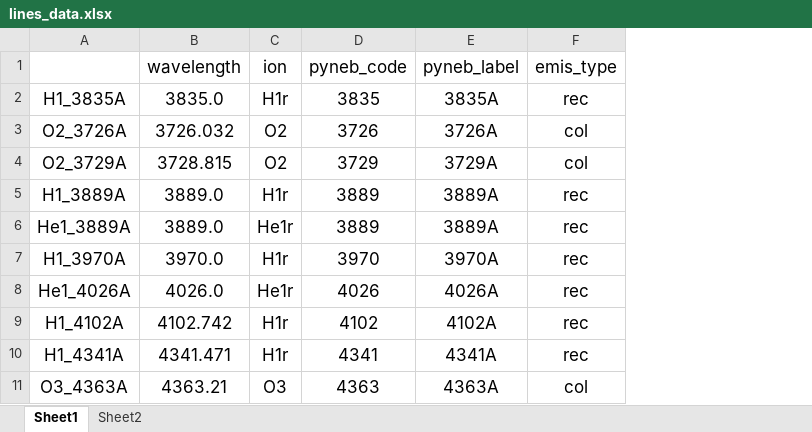
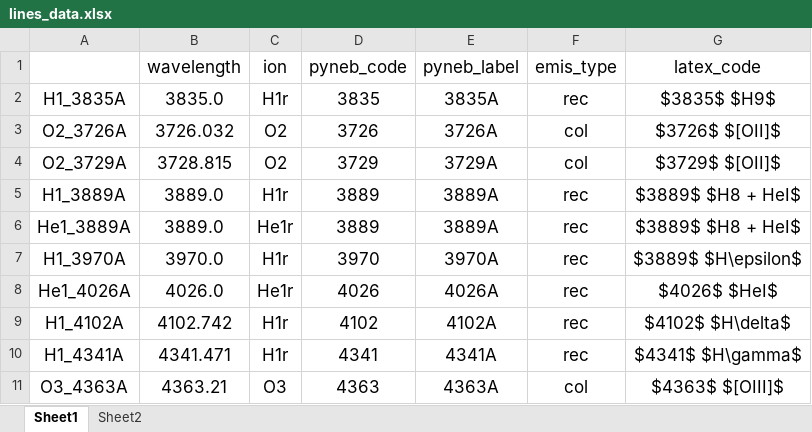
Before and after one commit to Delosari/Dazer, an Excel workbook: bin/lib/Astro_Libraries/literature_data/lines_data.xlsx, sheet Sheet1, drawn as a sheet; only a part is shown; values as stored, in another font and other column widths than the file's, no borders; the diff names each change by its address in the sheet, - before the commit and + after, or states it on an @@ line.

```diff
--- a/bin/lib/Astro_Libraries/literature_data/lines_data.xlsx (sheet Sheet1)
+++ b/bin/lib/Astro_Libraries/literature_data/lines_data.xlsx (sheet Sheet1)
+column G (latex_code), rows 2-11: $3835$ $H9$ | $3726$ $[OII]$ | $3729$ $[OII]$ | $3889$ $H8 + HeI$ | $3889$ $H8 + HeI$ | $3889$ $H\epsilon$ | $4026$ $HeI$ | $4102$ $H\delta$ | $4341$ $H\gamma$ | $4363$ $[OIII]$
```
Also changed, not shown: 16 other files.
